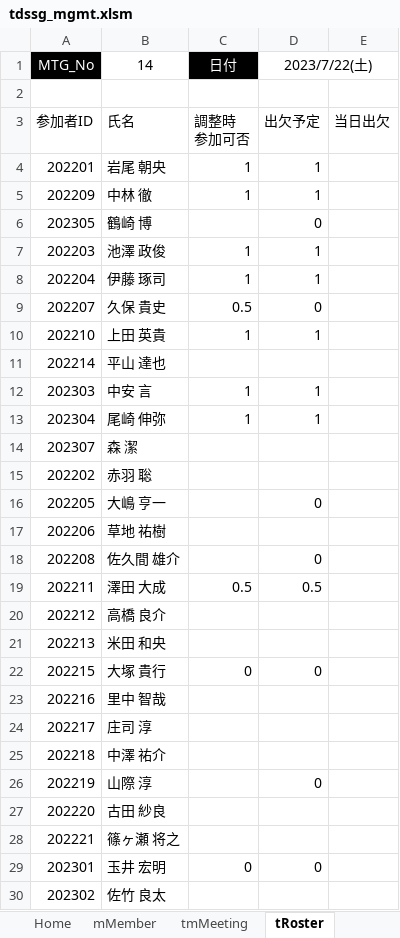
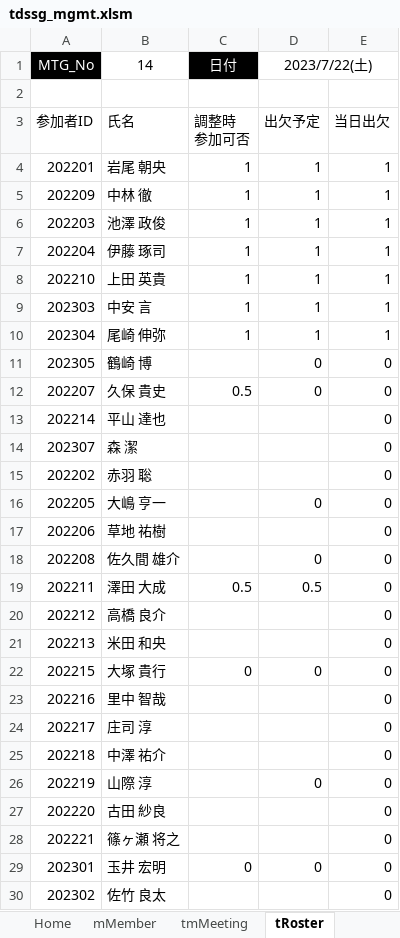
Before and after one commit to iwao-synapse/TDSSG_MGMT, an Excel workbook: system/tdssg_mgmt.xlsm, sheet tRoster, drawn as a sheet; only a part is shown; values as stored, in another font and other column widths than the file's, no borders; charts and pictures and table styles not drawn; removed rows and columns are numbered as before the commit, all else as after; the diff covers the shown part only; the diff names each change by its address in the sheet, - before the commit and + after, or states it on an @@ line.

```diff
--- a/system/tdssg_mgmt.xlsm (sheet tRoster)
+++ b/system/tdssg_mgmt.xlsm (sheet tRoster)
-E4:E5: (empty)
+E4:E5: 1
-row 6: 202305 | 鶴崎 博 |  | 0
-E6:E7: (empty)
+E6:E7: 1
-row 9: 202207 | 久保 貴史 | 0.5 | 0
-E8: (empty)
+E8: 1
-row 11: 202214 | 平山 達也
-E9:E10: (empty)
+E9:E10: 1
+row 11: 202305 | 鶴崎 博 |  | 0 | 0
+row 12: 202207 | 久保 貴史 | 0.5 | 0 | 0
+row 13: 202214 | 平山 達也 |  |  | 0
-E14:E30: (empty)
+E14:E30: 0
```
Also changed, not shown: 2 edited cells elsewhere in this sheet, sheet tMtgDatePick, sheet tmMtgDateNom, sheet tMtgDatePickEntry_d, sheet Sheet1, 1 other file.
